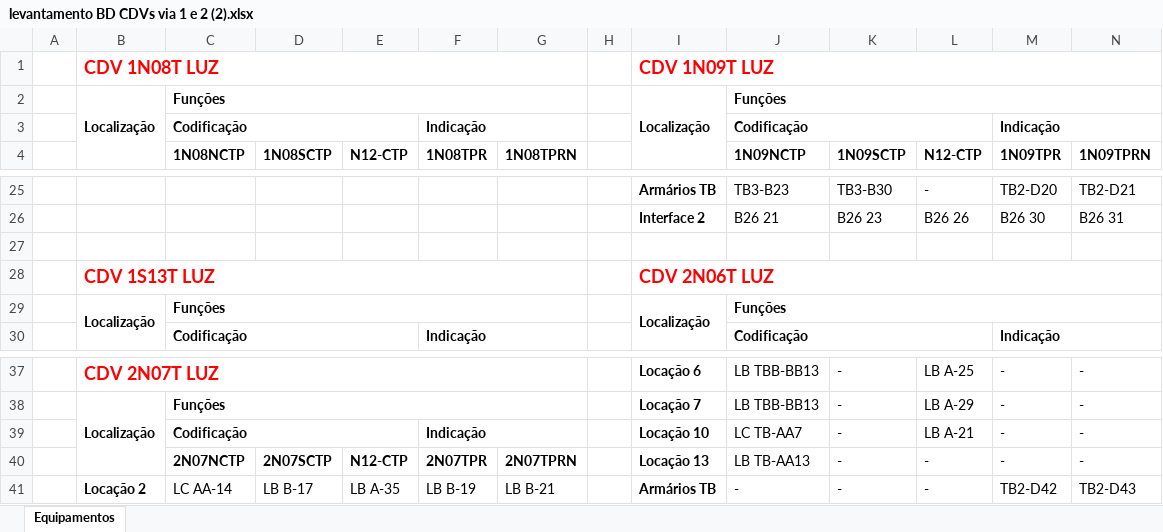
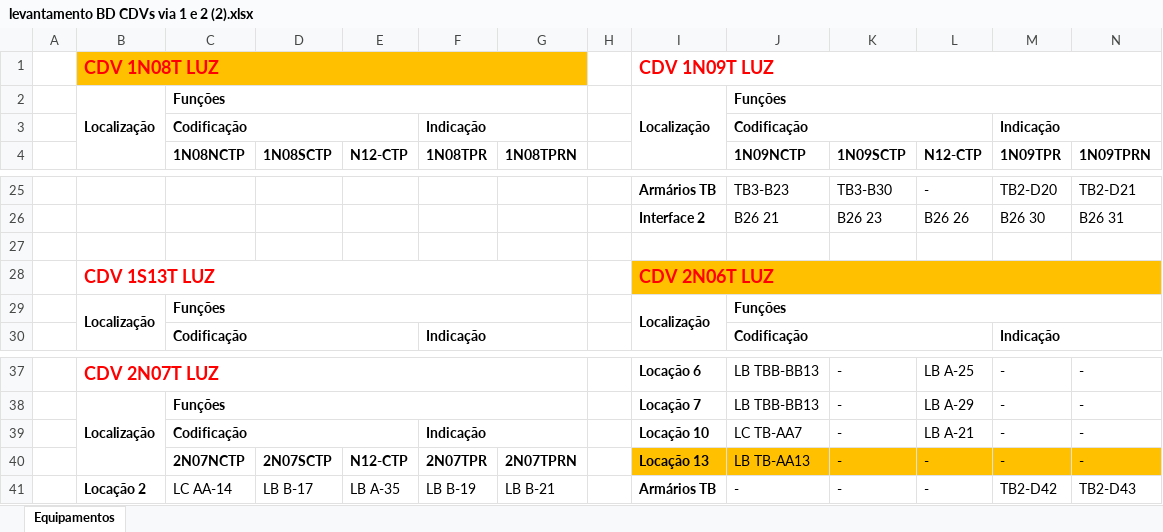
Before and after one commit to MuMurilo/Sitcon-Univesp, an Excel workbook: levantamento BD CDVs via 1 e 2 (2).xlsx, sheet Equipamentos, drawn as a sheet; only a part is shown, gaps mark what is left out; values as stored, in another font and other column widths than the file's, no borders; the diff names each change by its address in the sheet, - before the commit and + after, or states it on an @@ line.

Commit message:
Update levantamento BD CDVs via 1 e 2 (2).xlsx

```diff
--- a/levantamento BD CDVs via 1 e 2 (2).xlsx (sheet Equipamentos)
+++ b/levantamento BD CDVs via 1 e 2 (2).xlsx (sheet Equipamentos)
-B1:G1 fill: none
+B1:G1 fill: #FFC000
-I28:N28 fill: none
+I28:N28 fill: #FFC000
-I40:N40 fill: none
+I40:N40 fill: #FFC000
```
